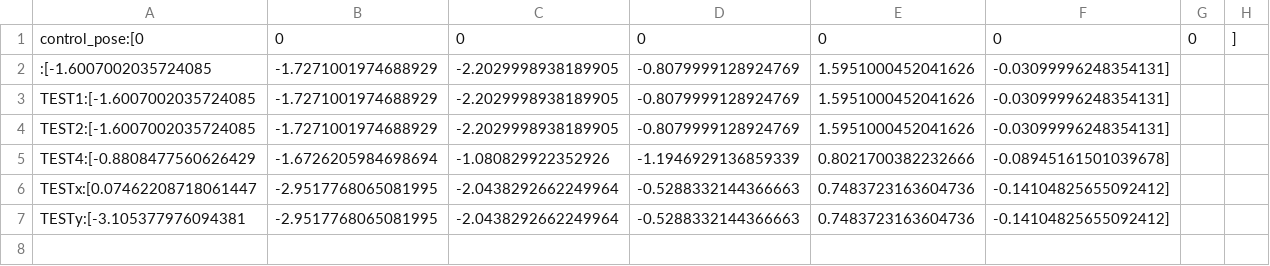
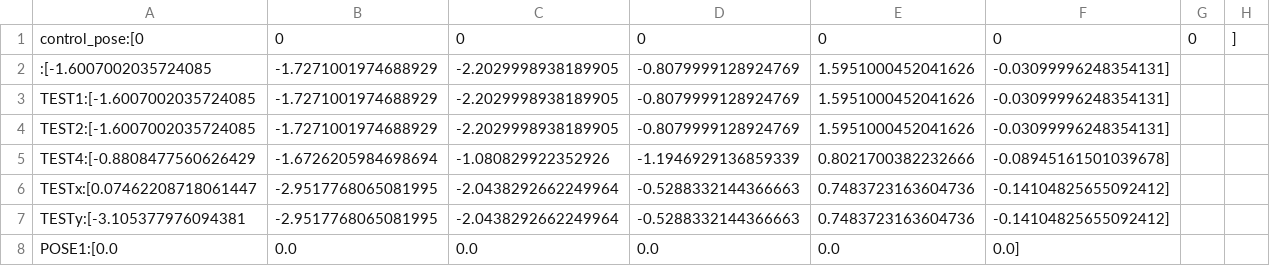
Before and after one commit to sequenceplanner/ros1_unification_2019, a CSV file: poses/ur_TARS_joint_poses.csv, drawn as a sheet.

```diff
--- a/poses/ur_TARS_joint_poses.csv
+++ b/poses/ur_TARS_joint_poses.csv
@@ -7 +7,2 @@ TESTx:[0.07462208718061447, -2.9517768065081995, -2.0438292662249964, -0.5288332
 TESTy:[-3.105377976094381, -2.9517768065081995, -2.0438292662249964, -0.5288332144366663, 0.7483723163604736, -0.14104825655092412]
+POSE1:[0.0, 0.0, 0.0, 0.0, 0.0, 0.0]
```
Also changed, not shown: 1 other file.
